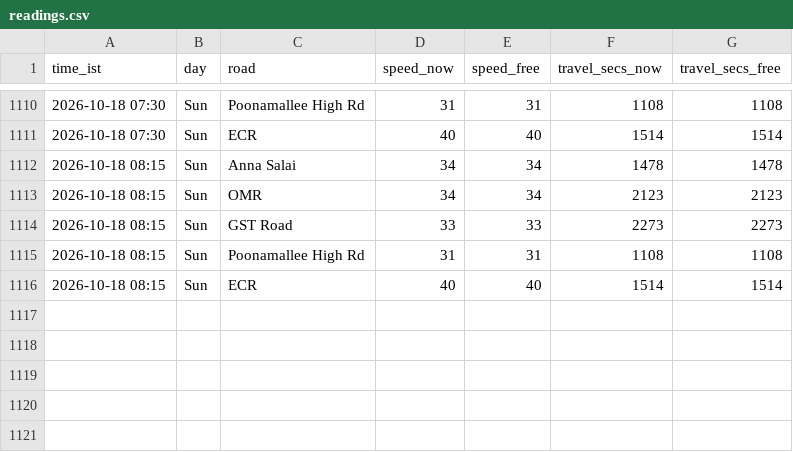
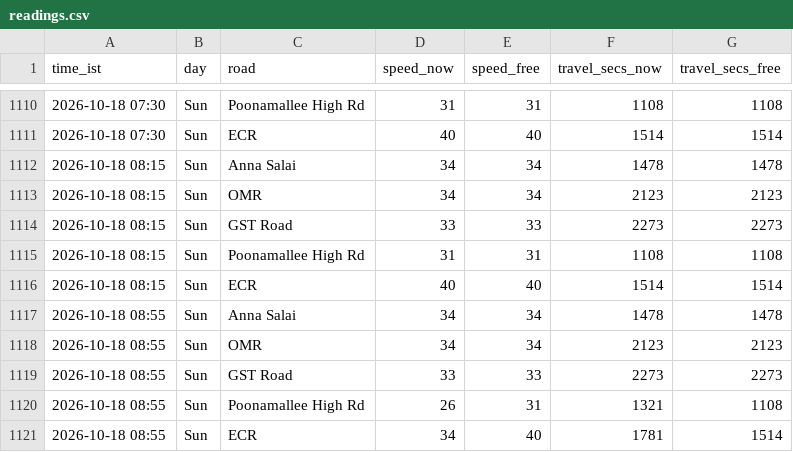
Before and after one commit to kannacodrex/chennai-traffic, a CSV file: data/readings.csv, drawn as a sheet; only a part is shown, gaps mark what is left out.

Commit message:
Add readings

```diff
--- a/data/readings.csv
+++ b/data/readings.csv
@@ -1116 +1116,6 @@ time_ist,day,road,speed_now,speed_free,travel_secs_now,travel_secs_free
 2026-10-18 08:15,Sun,ECR,40,40,1514,1514
+2026-10-18 08:55,Sun,Anna Salai,34,34,1478,1478
+2026-10-18 08:55,Sun,OMR,34,34,2123,2123
+2026-10-18 08:55,Sun,GST Road,33,33,2273,2273
+2026-10-18 08:55,Sun,Poonamallee High Rd,26,31,1321,1108
+2026-10-18 08:55,Sun,ECR,34,40,1781,1514
```
